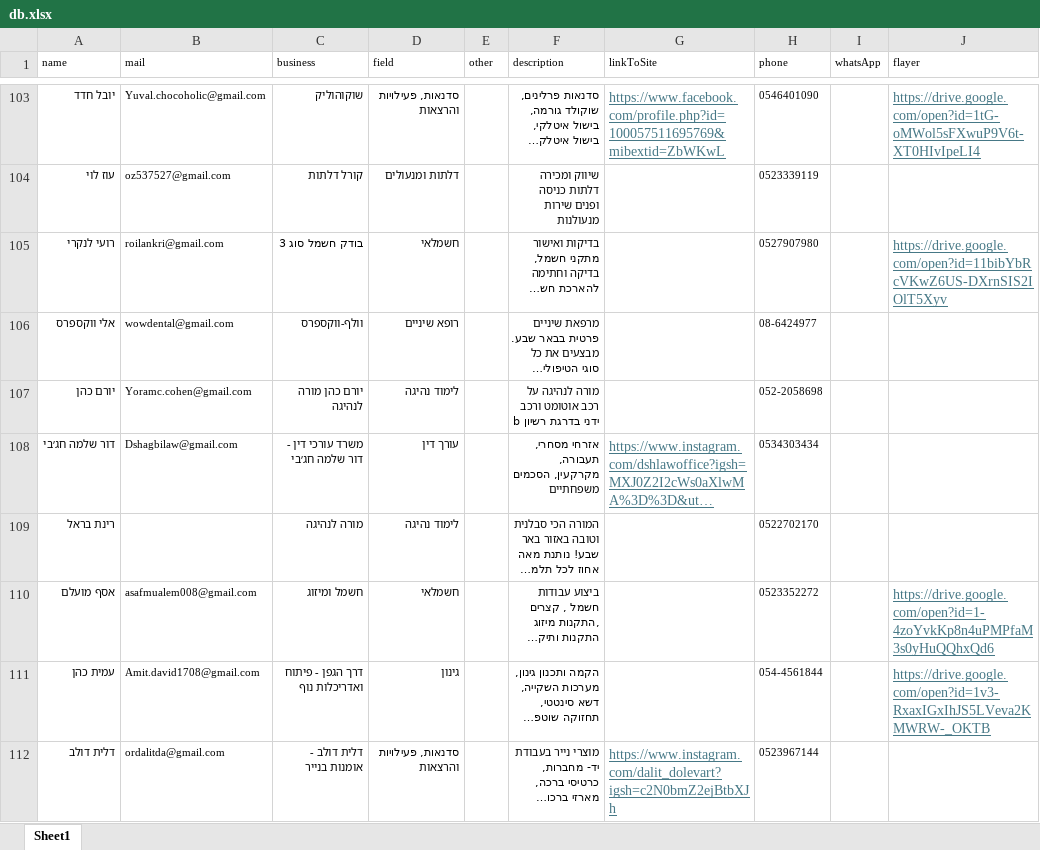
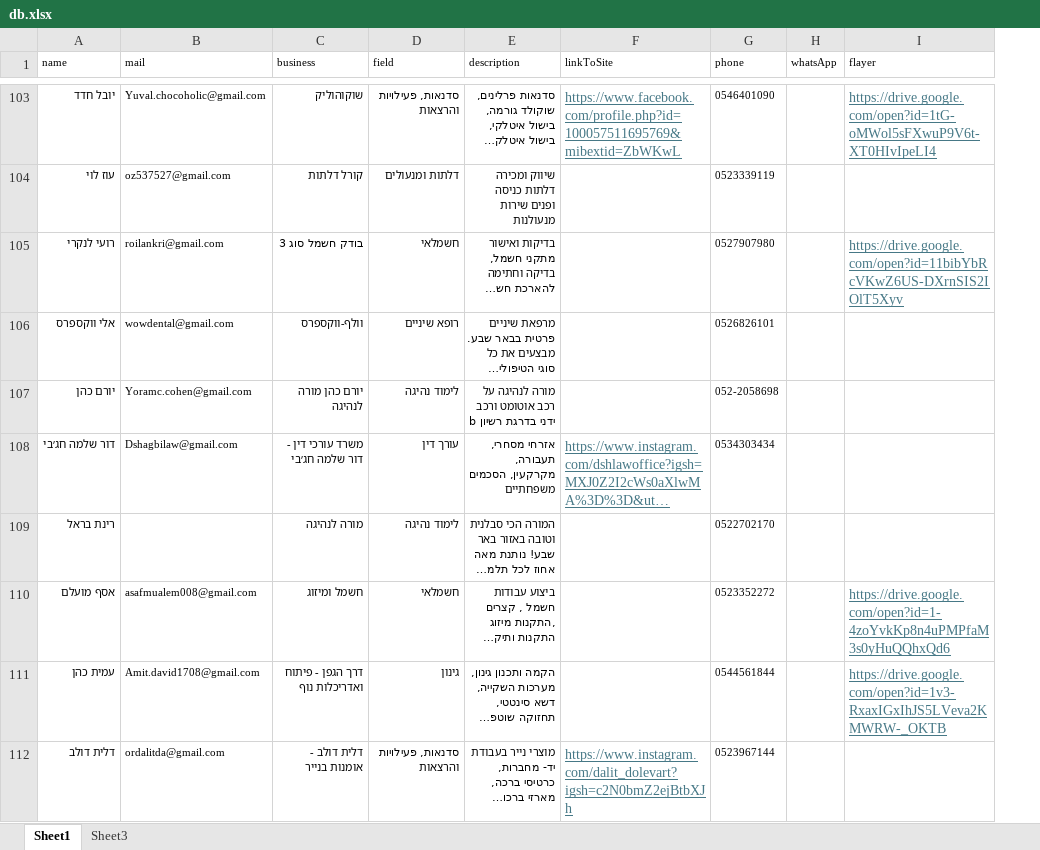
Before and after one commit to barvax/meitar, an Excel workbook: db.xlsx, sheet Sheet1, drawn as a sheet; only a part is shown, gaps mark what is left out; long unchanged cells end in …; values as stored, in another font and other column widths than the file's, no borders; removed rows and columns are numbered as before the commit, all else as after; the diff covers the shown part only; the diff names each change by its address in the sheet, - before the commit and + after, or states it on an @@ line.

```diff
--- a/db.xlsx (sheet Sheet1)
+++ b/db.xlsx (sheet Sheet1)
+sheet tab: Sheet3
-column E (other), empty
-G106 (phone): 08-6424977
+G106 (phone): 0526826101
-G111 (phone): 054-4561844
+G111 (phone): 0544561844
```
Also changed, not shown: 11 added rows, 25 edited cells and cell formats elsewhere in this sheet.
